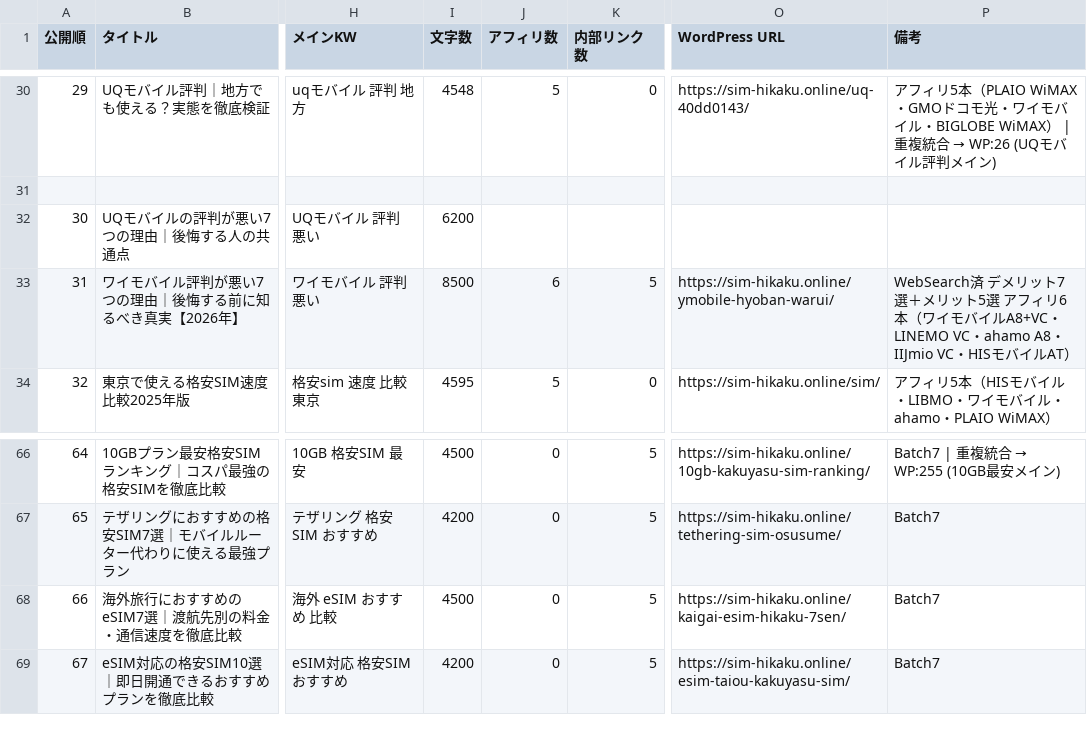
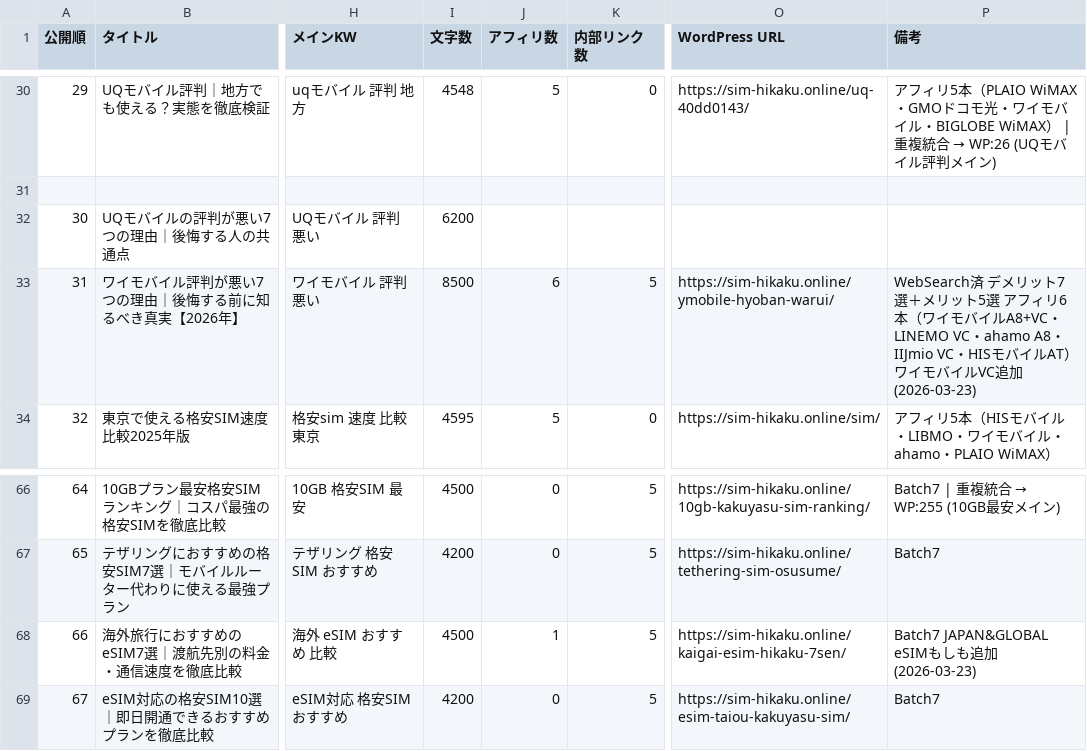
Before and after one commit to tmizuno27/claude-code, a CSV file: sim-hikaku.online/outputs/article-management.csv, drawn as a sheet; only a part is shown, gaps mark what is left out; the diff covers the shown part only; the diff names each change by its address in the sheet, - before the commit and + after, or states it on an @@ line.

```diff
--- a/sim-hikaku.online/outputs/article-management.csv
+++ b/sim-hikaku.online/outputs/article-management.csv
-P33 (備考): …イルAT）
+P33 (備考): …イルAT） ワイモバイルVC追加(2026-03-23)
-J68 (アフィリ数): 0
+J68 (アフィリ数): 1
-P68 (備考): Batch7
+P68 (備考): Batch7 JAPAN&GLOBAL eSIMもしも追加(2026-03-23)
```
Also changed, not shown: 23 edited cells elsewhere in this file.
